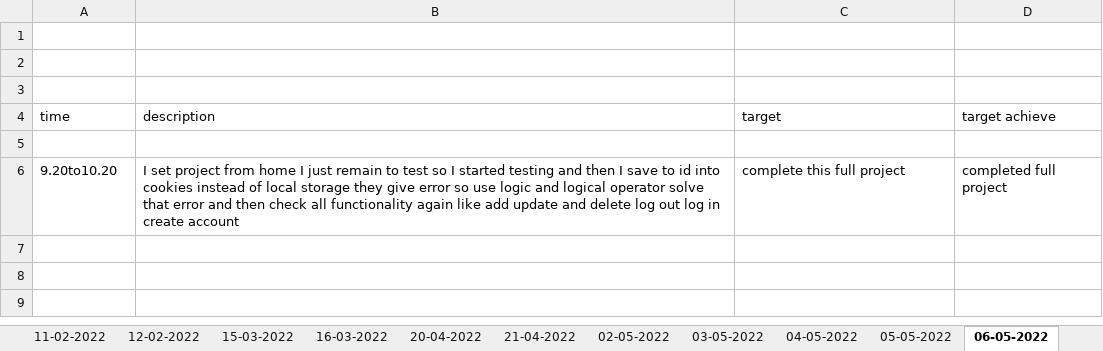
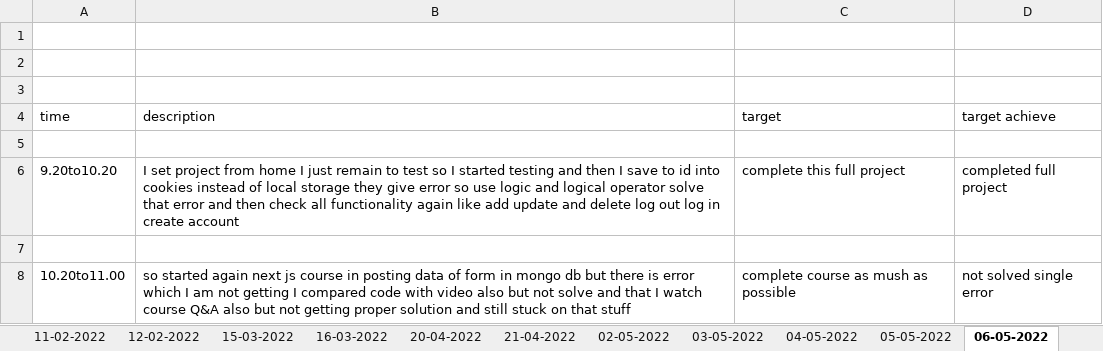
Before and after one commit to Himanshu-ramani/daily-report, an Excel workbook: Daily report.xlsx, sheet 06-05-2022, drawn as a sheet; values as stored, in another font and other column widths than the file's, no borders; the diff names each change by its address in the sheet, - before the commit and + after, or states it on an @@ line.

Commit message:
himanshu ramani
update report 10.00am to 11.00am

```diff
--- a/Daily report.xlsx (sheet 06-05-2022)
+++ b/Daily report.xlsx (sheet 06-05-2022)
+row 7: (empty)
+row 8: 10.20to11.00 | so started again next js course in posting data of form in mongo db but there is error which I am not getting I compared code with video also but not solve and that I watch course Q&A also but not getting proper solution and still stuck on that stuff | complete course as mush as possible | not solved single error
```
